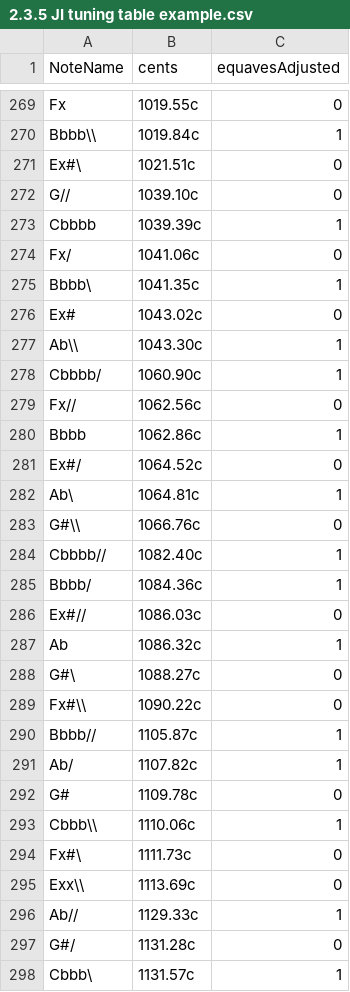
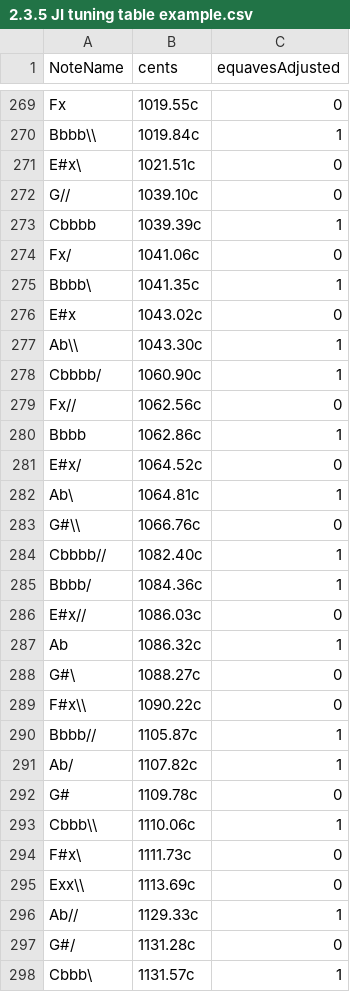
Before and after one commit to euwbah/musescore-xen-tuner, a CSV file: 2.3.5 JI tuning table example.csv, drawn as a sheet; only a part is shown, gaps mark what is left out; the diff covers the shown part only.

```diff
--- a/2.3.5 JI tuning table example.csv
+++ b/2.3.5 JI tuning table example.csv
@@ -270,3 +270,3 @@ Fx     , 1019.55c,  0
 Bbbb\\ , 1019.84c,  1
-Ex#\   , 1021.51c,  0
+E#x\   , 1021.51c,  0
 G//    , 1039.10c,  0
@@ -275,3 +275,3 @@ Fx/    , 1041.06c,  0
 Bbbb\  , 1041.35c,  1
-Ex#    , 1043.02c,  0
+E#x    , 1043.02c,  0
 Ab\\   , 1043.30c,  1
@@ -280,3 +280,3 @@ Fx//   , 1062.56c,  0
 Bbbb   , 1062.86c,  1
-Ex#/   , 1064.52c,  0
+E#x/   , 1064.52c,  0
 Ab\    , 1064.81c,  1
@@ -285,6 +285,6 @@ Cbbbb//, 1082.40c,  1
 Bbbb/  , 1084.36c,  1
-Ex#//  , 1086.03c,  0
+E#x//  , 1086.03c,  0
 Ab     , 1086.32c,  1
 G#\    , 1088.27c,  0
-Fx#\\  , 1090.22c,  0
+F#x\\  , 1090.22c,  0
 Bbbb// , 1105.87c,  1
@@ -293,3 +293,3 @@ G#     , 1109.78c,  0
 Cbbb\\ , 1110.06c,  1
-Fx#\   , 1111.73c,  0
+F#x\   , 1111.73c,  0
 Exx\\  , 1113.69c,  0
```
Also changed, not shown: 29 edited cells elsewhere in this file, 3 other files.
